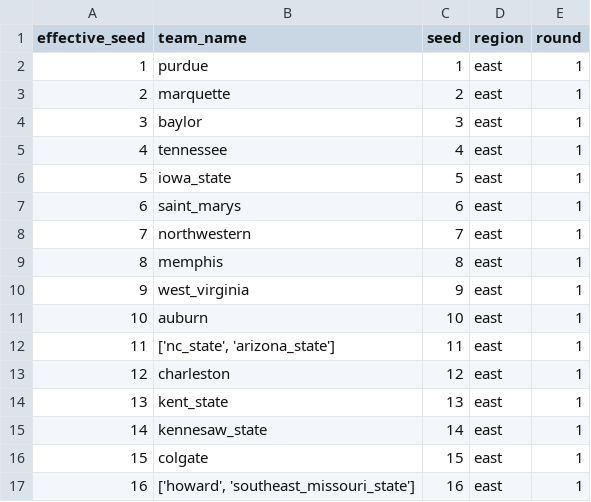
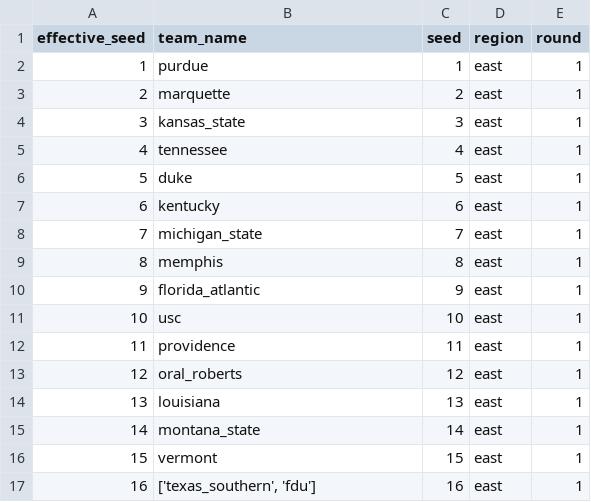
Before and after one commit to justinessert/mascot-bracket-constructor, a CSV file: data/2023/east_1.csv, drawn as a sheet.

```diff
--- a/data/2023/east_1.csv
+++ b/data/2023/east_1.csv
@@ -3,15 +3,15 @@ effective_seed,team_name,seed,region,round
 2,marquette,2,east,1
-3,baylor,3,east,1
+3,kansas_state,3,east,1
 4,tennessee,4,east,1
-5,iowa_state,5,east,1
-6,saint_marys,6,east,1
-7,northwestern,7,east,1
+5,duke,5,east,1
+6,kentucky,6,east,1
+7,michigan_state,7,east,1
 8,memphis,8,east,1
-9,west_virginia,9,east,1
-10,auburn,10,east,1
-11,"['nc_state', 'arizona_state']",11,east,1
-12,charleston,12,east,1
-13,kent_state,13,east,1
-14,kennesaw_state,14,east,1
-15,colgate,15,east,1
-16,"['howard', 'southeast_missouri_state']",16,east,1
+9,florida_atlantic,9,east,1
+10,usc,10,east,1
+11,providence,11,east,1
+12,oral_roberts,12,east,1
+13,louisiana,13,east,1
+14,montana_state,14,east,1
+15,vermont,15,east,1
+16,"['texas_southern', 'fdu']",16,east,1
```
Also changed, not shown: data/2023/midwest_1.csv, data/2023/south_1.csv, 8 other files.
